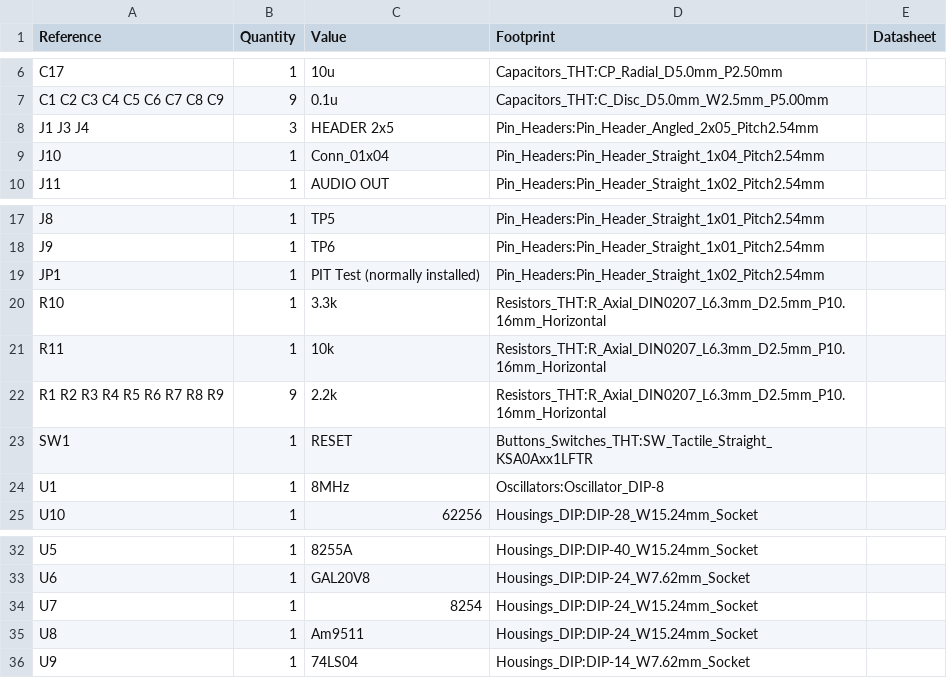
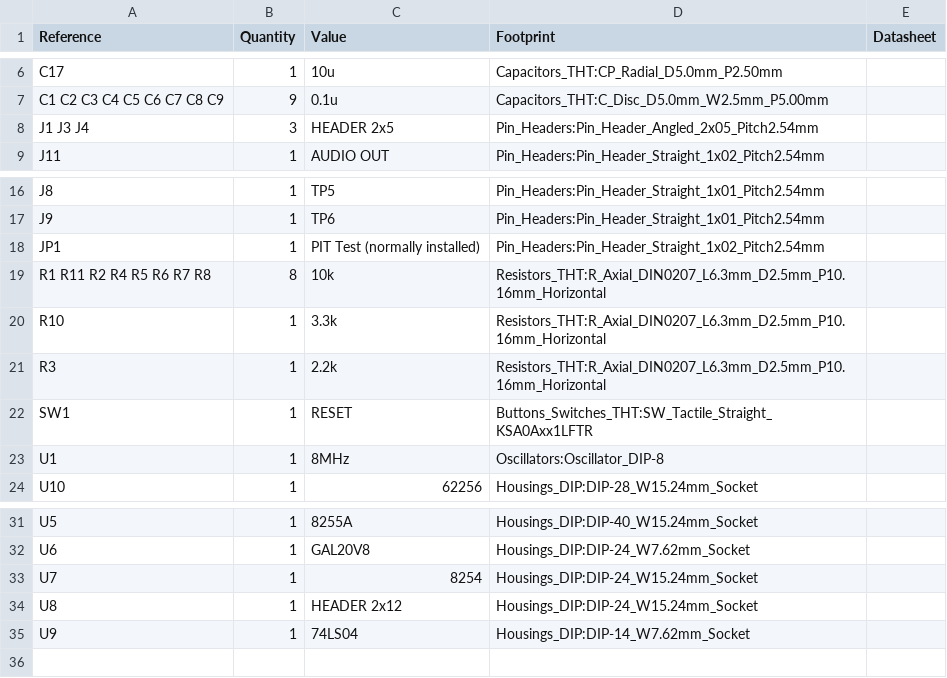
Before and after one commit to ja1umi/MUTIF09Project, a CSV file: 6809Computer/My6809sbc/My6809sbc.csv, drawn as a sheet; only a part is shown, gaps mark what is left out.

Commit message:
Update BOM (6809Computer/My6809sbc/My6809sbc.csv) (Rev.3)

```diff
--- a/6809Computer/My6809sbc/My6809sbc.csv
+++ b/6809Computer/My6809sbc/My6809sbc.csv
@@ -8,3 +8,2 @@ C1 C2 C3 C4 C5 C6 C7 C8 C9 ,9,"0.1u","Capacitors_THT:C_Disc_D5.0mm_W2.5mm_P5.00m
 J1 J3 J4 ,3,"HEADER 2x5","Pin_Headers:Pin_Header_Angled_2x05_Pitch2.54mm",""
-J10 ,1,"Conn_01x04","Pin_Headers:Pin_Header_Straight_1x04_Pitch2.54mm",""
 J11 ,1,"AUDIO OUT","Pin_Headers:Pin_Header_Straight_1x02_Pitch2.54mm",""
@@ -19,5 +18,5 @@ J9 ,1,"TP6","Pin_Headers:Pin_Header_Straight_1x01_Pitch2.54mm",""
 JP1 ,1,"PIT Test (normally installed)","Pin_Headers:Pin_Header_Straight_1x02_Pitch2.54mm",""
+R1 R11 R2 R4 R5 R6 R7 R8 ,8,"10k","Resistors_THT:R_Axial_DIN0207_L6.3mm_D2.5mm_P10.16mm_Horizontal",""
 R10 ,1,"3.3k","Resistors_THT:R_Axial_DIN0207_L6.3mm_D2.5mm_P10.16mm_Horizontal",""
-R11 ,1,"10k","Resistors_THT:R_Axial_DIN0207_L6.3mm_D2.5mm_P10.16mm_Horizontal",""
-R1 R2 R3 R4 R5 R6 R7 R8 R9 ,9,"2.2k","Resistors_THT:R_Axial_DIN0207_L6.3mm_D2.5mm_P10.16mm_Horizontal",""
+R3 ,1,"2.2k","Resistors_THT:R_Axial_DIN0207_L6.3mm_D2.5mm_P10.16mm_Horizontal",""
 SW1 ,1,"RESET","Buttons_Switches_THT:SW_Tactile_Straight_KSA0Axx1LFTR",""
@@ -34,3 +33,3 @@ U6 ,1,"GAL20V8","Housings_DIP:DIP-24_W7.62mm_Socket",""
 U7 ,1,"8254","Housings_DIP:DIP-24_W15.24mm_Socket",""
-U8 ,1,"Am9511","Housings_DIP:DIP-24_W15.24mm_Socket",""
+U8 ,1,"HEADER 2x12","Housings_DIP:DIP-24_W15.24mm_Socket",""
 U9 ,1,"74LS04","Housings_DIP:DIP-14_W7.62mm_Socket",""
```
